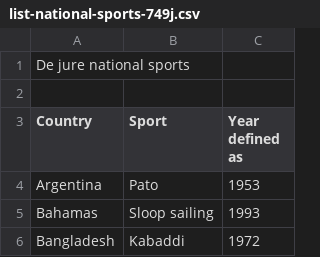
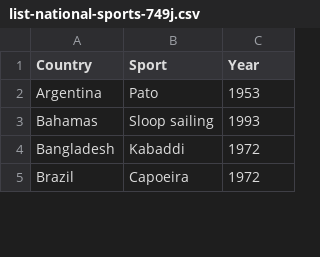
Before and after one commit to navysealtf9k/Exploratory-Data-Analysis, a CSV file: Hw05/Hw05_files/list-national-sports-749j.csv, drawn as a sheet; only a part is shown; the shorter side is filled out with more unchanged rows.

Commit message:
Updated csv once again to change column name

```diff
--- a/Hw05/Hw05_files/list-national-sports-749j.csv
+++ b/Hw05/Hw05_files/list-national-sports-749j.csv
@@ -1,4 +1,2 @@
-De jure national sports,,,
-,,,
-Country,Sport,Year defined as
+Country,Sport,Year
 Argentina,Pato,1953
```
Also changed, not shown: 3 other files.
